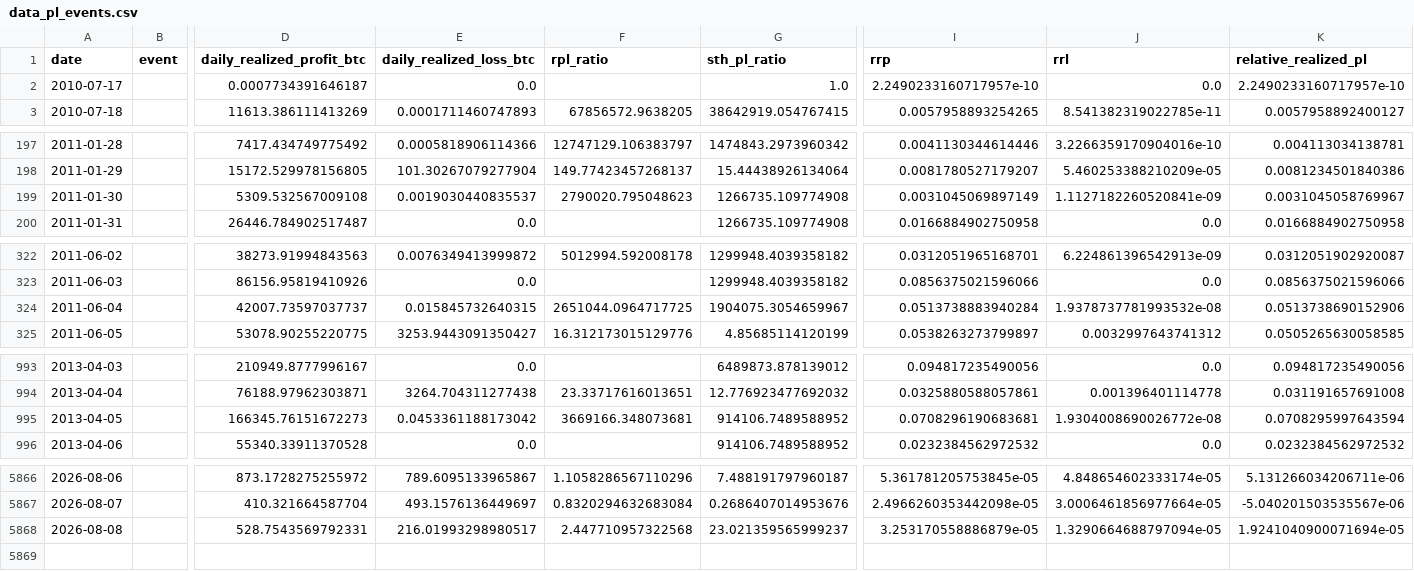
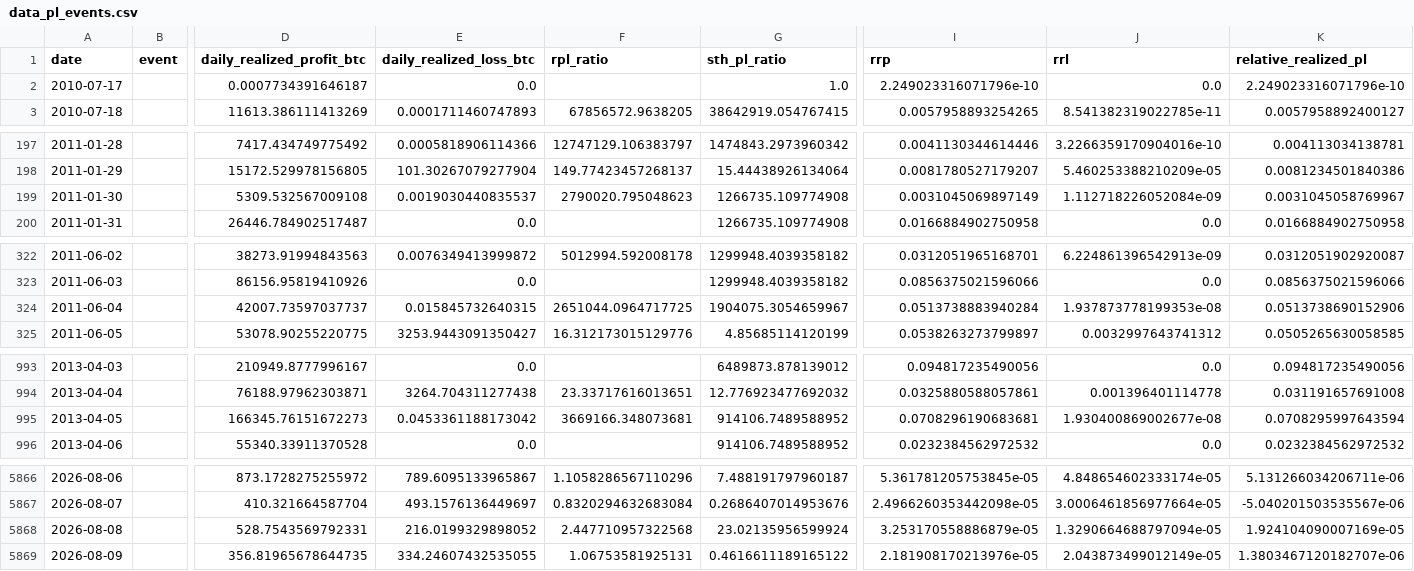
Before and after one commit to yudiyanto88/Onchain-Dashboard, a CSV file: data_pl_events.csv, drawn as a sheet; only a part is shown, gaps mark what is left out; rows hold the shown columns only; the diff covers the shown part only; the diff names each change by its address in the sheet, - before the commit and + after, or states it on an @@ line.

```diff
--- a/data_pl_events.csv
+++ b/data_pl_events.csv
-I2 (rrp): 2.2490233160717957e-10
+I2 (rrp): 2.249023316071796e-10
-K2 (relative_realized_pl): 2.2490233160717957e-10
+K2 (relative_realized_pl): 2.249023316071796e-10
-J199 (rrl): 1.1127182260520841e-09
+J199 (rrl): 1.112718226052084e-09
-J324 (rrl): 1.9378737781993532e-08
+J324 (rrl): 1.937873778199353e-08
-J995 (rrl): 1.9304008690026772e-08
+J995 (rrl): 1.930400869002677e-08
-E5868 (daily_realized_loss_btc): 216.01993298980517
+E5868 (daily_realized_loss_btc): 216.0199329898052
-G5868 (sth_pl_ratio): 23.021359565999237
+G5868 (sth_pl_ratio): 23.02135956599924
-K5868 (relative_realized_pl): 1.9241040900071694e-05
+K5868 (relative_realized_pl): 1.924104090007169e-05
+row 5869: 2026-08-09 |  | 356.81965678644735 | 334.24607432535055 | 1.06753581925131 | 0.4616611189165122 | 2.181908170213976e-05 | 2.043873499012149e-05 | 1.3803467120182707e-06
```
Also changed, not shown: 2 edited cells elsewhere in this file, data_cdd.csv, data_momentum.csv, 13 other files.
